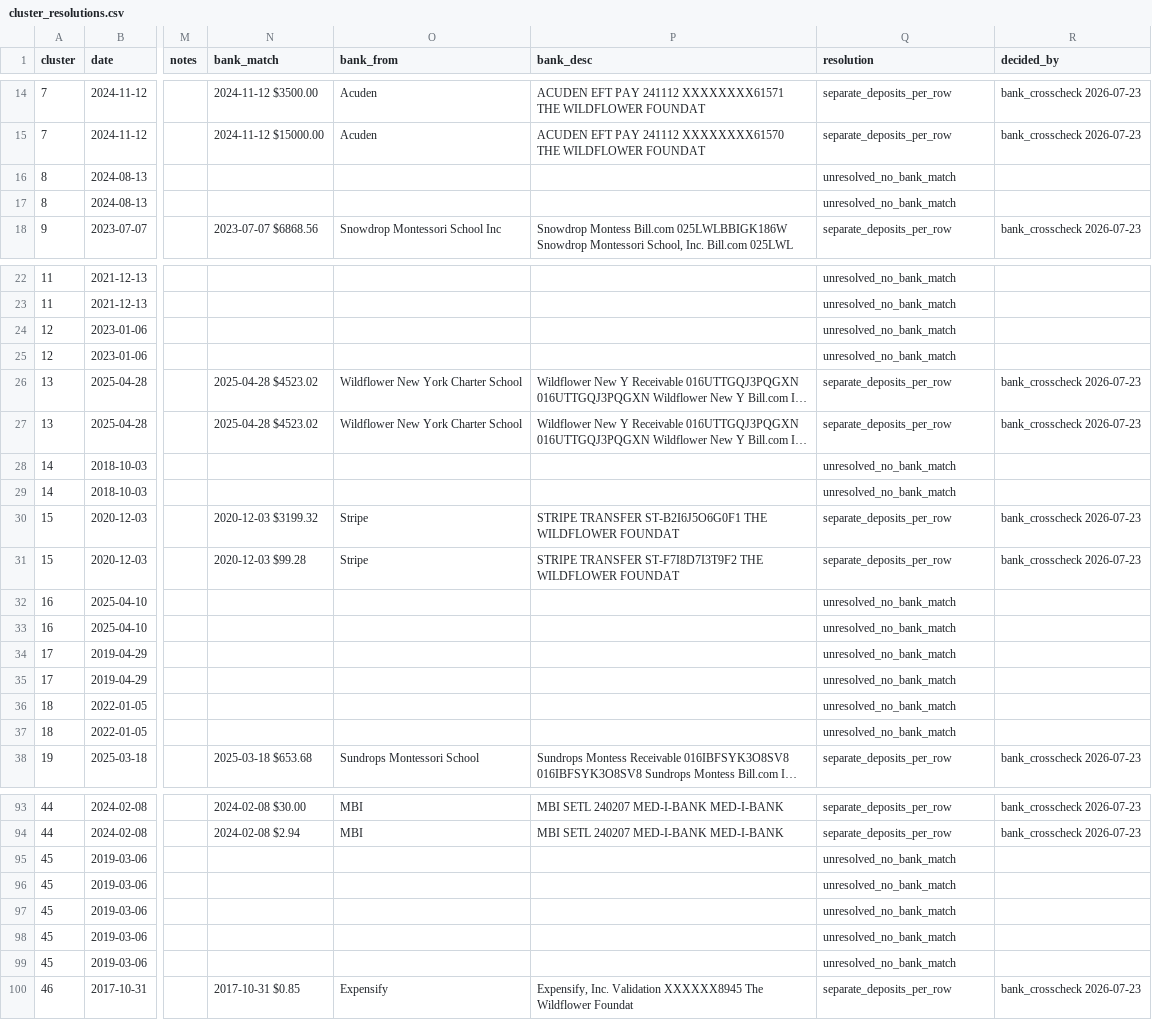
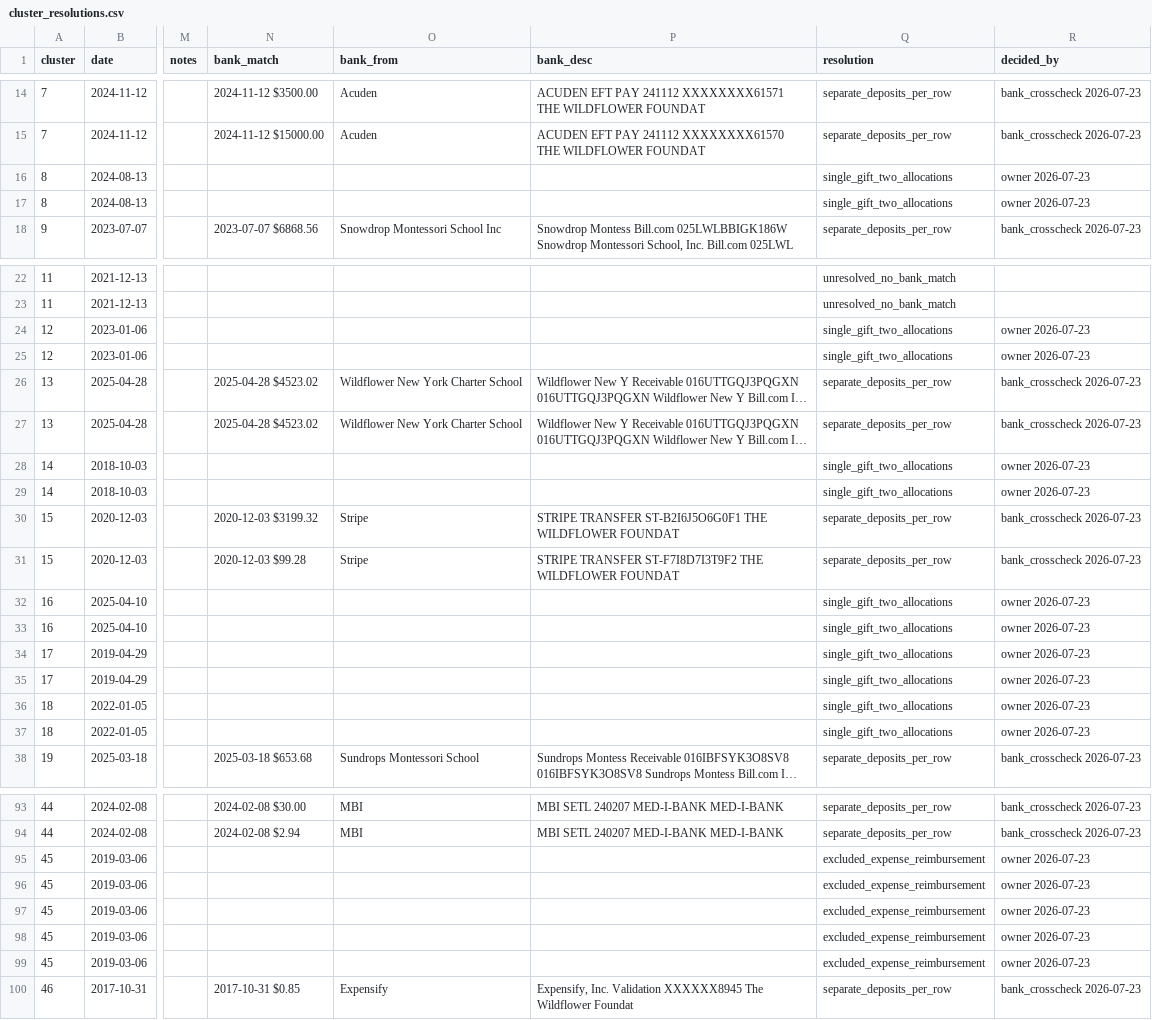
Before and after one commit to matthewlkramer/Wildflower-CRM, a CSV file: docs/rebuild/cluster_resolutions.csv, drawn as a sheet; only a part is shown, gaps mark what is left out; long unchanged cells end in …; the diff covers the shown part only; the diff names each change by its address in the sheet, - before the commit and + after, or states it on an @@ line.

```diff
--- a/docs/rebuild/cluster_resolutions.csv
+++ b/docs/rebuild/cluster_resolutions.csv
-Q16:Q17 (resolution): unresolved_no_bank_match
+Q16:Q17 (resolution): single_gift_two_allocations
-R16:R17 (decided_by): (empty)
+R16:R17 (decided_by): owner 2026-07-23
-Q24:Q25 (resolution): unresolved_no_bank_match
+Q24:Q25 (resolution): single_gift_two_allocations
-R24:R25 (decided_by): (empty)
+R24:R25 (decided_by): owner 2026-07-23
-Q28:Q29 (resolution): unresolved_no_bank_match
+Q28:Q29 (resolution): single_gift_two_allocations
-R28:R29 (decided_by): (empty)
+R28:R29 (decided_by): owner 2026-07-23
-Q32:Q37 (resolution): unresolved_no_bank_match
+Q32:Q37 (resolution): single_gift_two_allocations
-R32:R37 (decided_by): (empty)
+R32:R37 (decided_by): owner 2026-07-23
-Q95:Q99 (resolution): unresolved_no_bank_match
+Q95:Q99 (resolution): excluded_expense_reimbursement
-R95:R99 (decided_by): (empty)
+R95:R99 (decided_by): owner 2026-07-23
```
Also changed, not shown: 12 edited cells elsewhere in this file, 1 other file.
